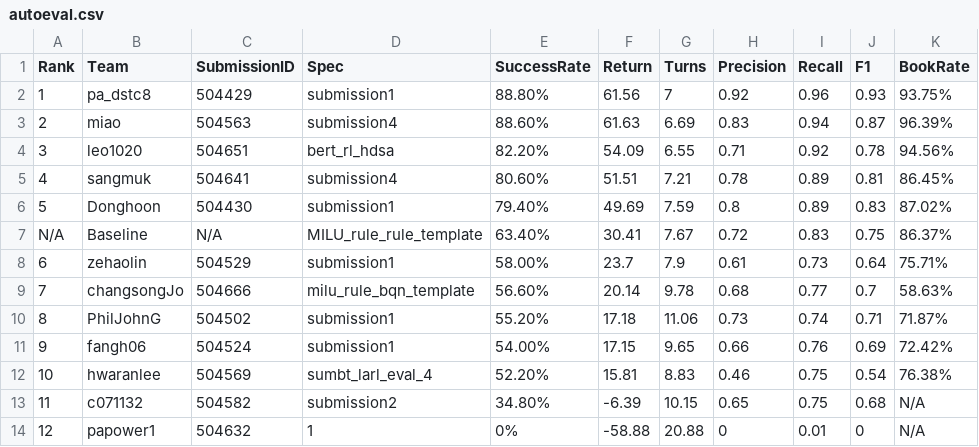
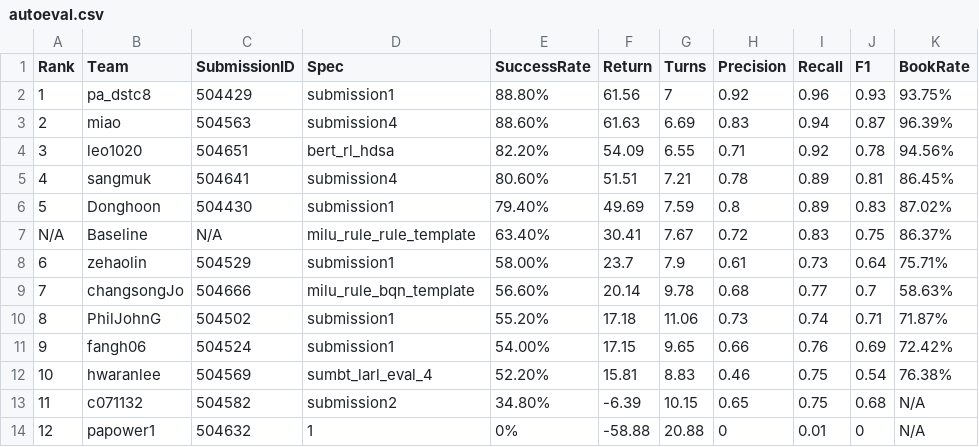
Before and after one commit to ConvLab/convlab.github.io, a CSV file: _data/autoeval.csv, drawn as a sheet.

```diff
--- a/_data/autoeval.csv
+++ b/_data/autoeval.csv
@@ -6,3 +6,3 @@ Rank,Team,SubmissionID,Spec,SuccessRate,Return,Turns,Precision,Recall,F1,BookRat
 5,Donghoon,504430,submission1,79.40%,49.69,7.59,0.8,0.89,0.83,87.02%
-N/A,Baseline,N/A,MILU_rule_rule_template,63.40%,30.41,7.67,0.72,0.83,0.75,86.37%
+N/A,Baseline,N/A,milu_rule_rule_template,63.40%,30.41,7.67,0.72,0.83,0.75,86.37%
 6,zehaolin,504529,submission1,58.00%,23.7,7.9,0.61,0.73,0.64,75.71%
```
Also changed, not shown: 4 other files.
